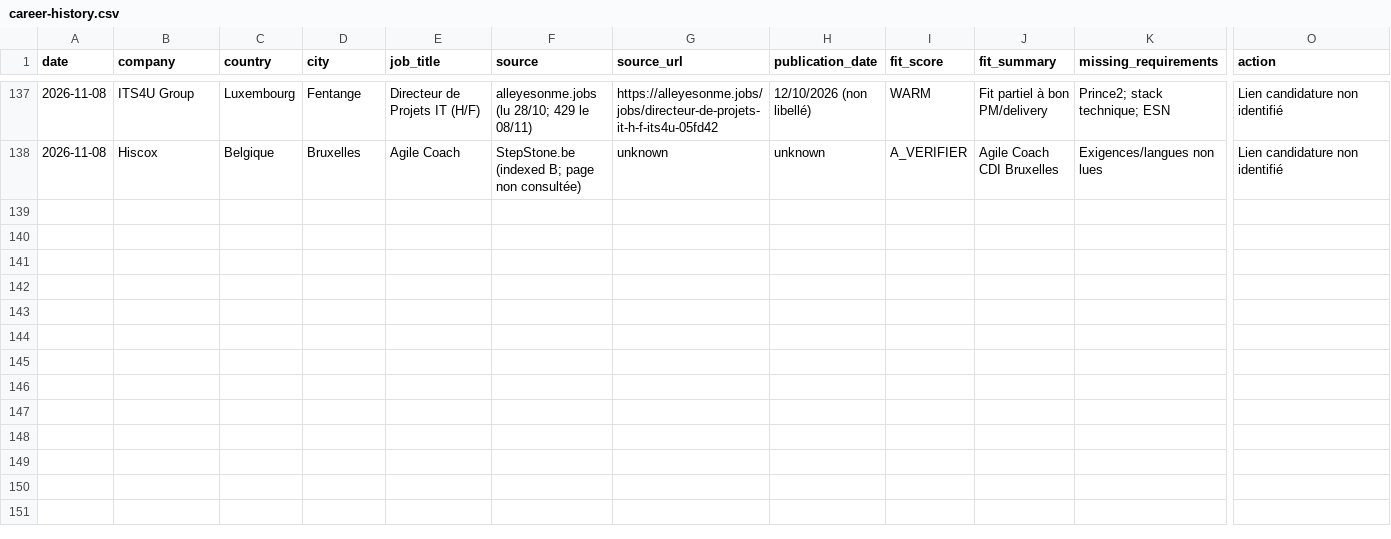
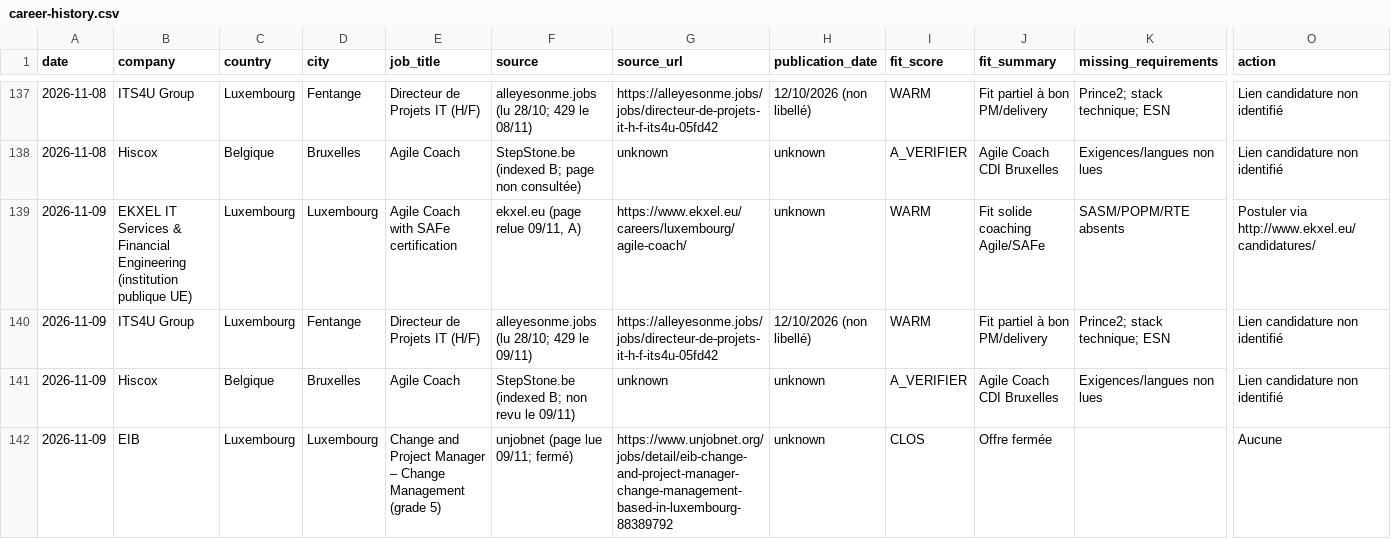
Before and after one commit to salimgomri/aigileBusinessHunter, a CSV file: career-history.csv, drawn as a sheet; only a part is shown, gaps mark what is left out; rows hold the shown columns only; the diff names each change by its address in the sheet, - before the commit and + after, or states it on an @@ line.

```diff
--- a/career-history.csv
+++ b/career-history.csv
+row 139: 2026-11-09 | EKXEL IT Services & Financial Engineering (institution publique UE) | Luxembourg | Luxembourg | Agile Coach with SAFe certification | ekxel.eu (page relue 09/11, A) | https://www.ekxel.eu/careers/luxembourg/agile-coach/ | unknown | WARM | Fit solide coaching Agile/SAFe | SASM/POPM/RTE absents | Postuler via http://www.ekxel.eu/candidatures/
+row 140: 2026-11-09 | ITS4U Group | Luxembourg | Fentange | Directeur de Projets IT (H/F) | alleyesonme.jobs (lu 28/10; 429 le 09/11) | https://alleyesonme.jobs/jobs/directeur-de-projets-it-h-f-its4u-05fd42 | 12/10/2026 (non libellé) | WARM | Fit partiel à bon PM/delivery | Prince2; stack technique; ESN | Lien candidature non identifié
+row 141: 2026-11-09 | Hiscox | Belgique | Bruxelles | Agile Coach | StepStone.be (indexed B; non revu le 09/11) | unknown | unknown | A_VERIFIER | Agile Coach CDI Bruxelles | Exigences/langues non lues | Lien candidature non identifié
+row 142: 2026-11-09 | EIB | Luxembourg | Luxembourg | Change and Project Manager – Change Management (grade 5) | unjobnet (page lue 09/11; fermé) | https://www.unjobnet.org/jobs/detail/eib-change-and-project-manager-change-management-based-in-luxembourg-88389792 | unknown | CLOS | Offre fermée |  | Aucune
```
Also changed, not shown: 3 other files.
